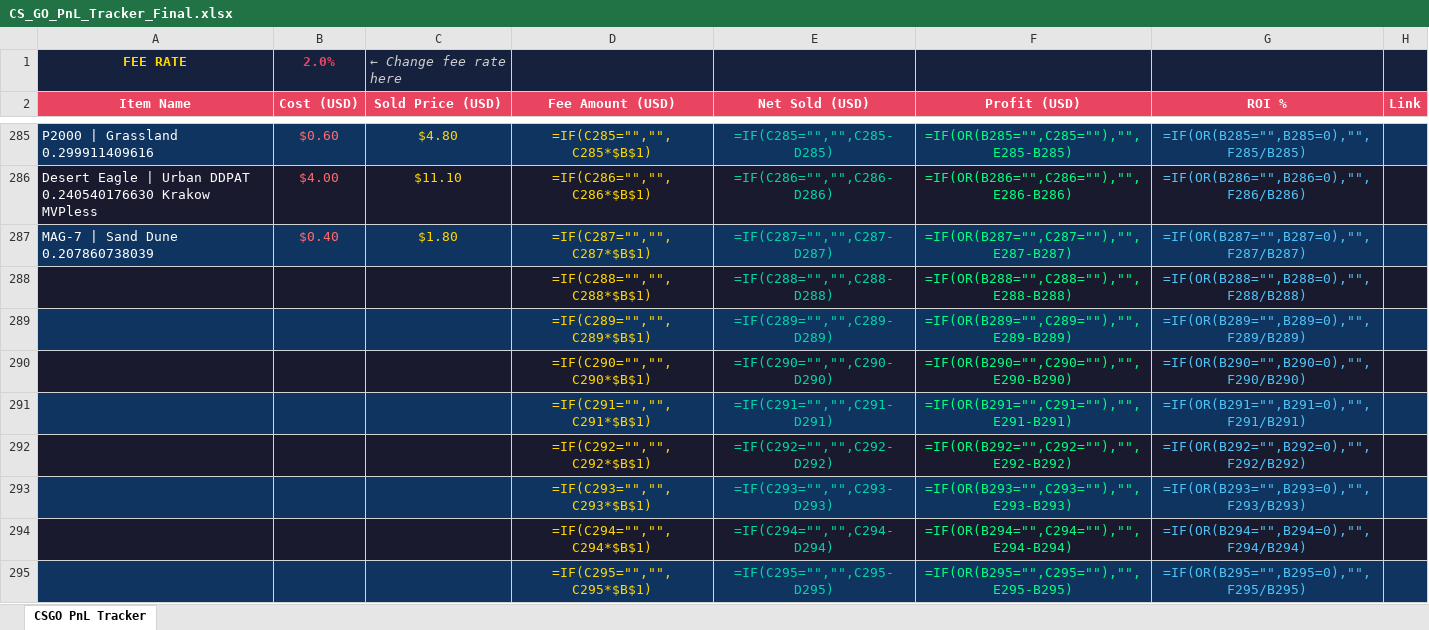
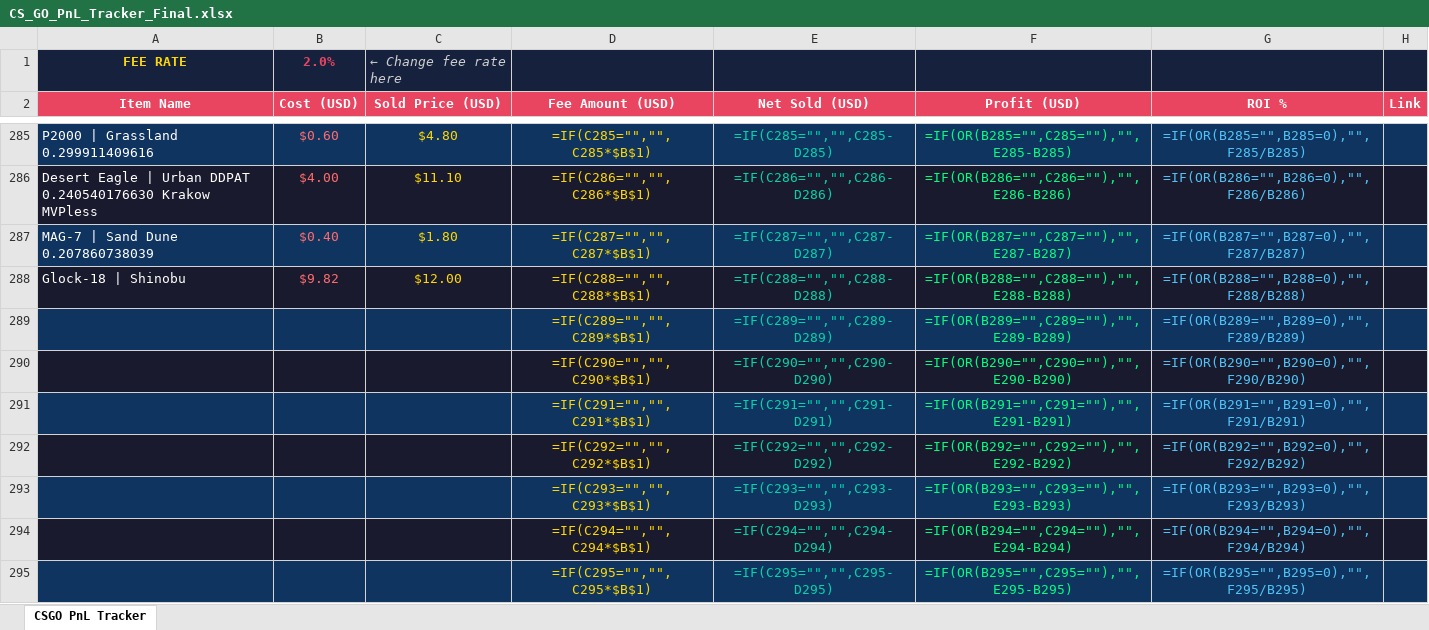
Before and after one commit to ChardXBT/auto-lister, an Excel workbook: CS_GO_PnL_Tracker_Final.xlsx, sheet CSGO PnL Tracker, drawn as a sheet; only a part is shown, gaps mark what is left out; values as stored, in another font and other column widths than the file's, no borders; formulas without a stored value are shown as written; the diff names each change by its address in the sheet, - before the commit and + after, or states it on an @@ line.

```diff
--- a/CS_GO_PnL_Tracker_Final.xlsx (sheet CSGO PnL Tracker)
+++ b/CS_GO_PnL_Tracker_Final.xlsx (sheet CSGO PnL Tracker)
-A288 (Item Name): (empty)
+A288 (Item Name): Glock-18 | Shinobu
-B288 (Cost (USD)): (empty)
+B288 (Cost (USD)): $9.82
-C288 (Sold Price (USD)): (empty)
+C288 (Sold Price (USD)): $12.00
```
Also changed, not shown: 3 other files.
